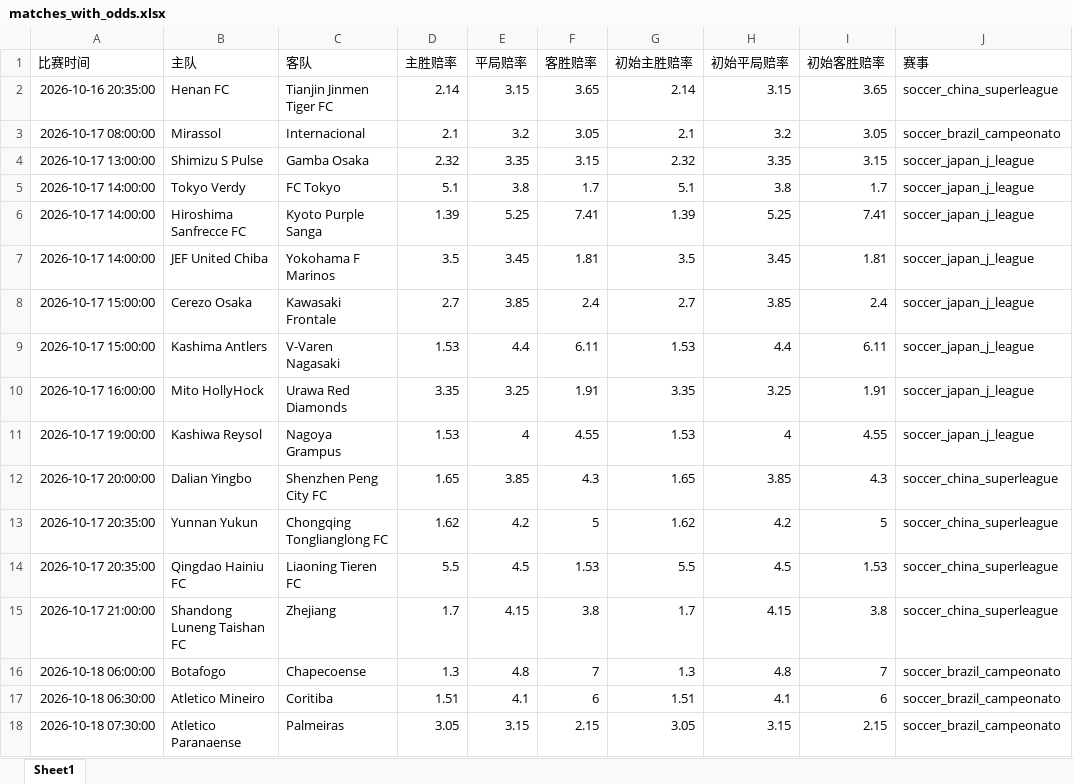
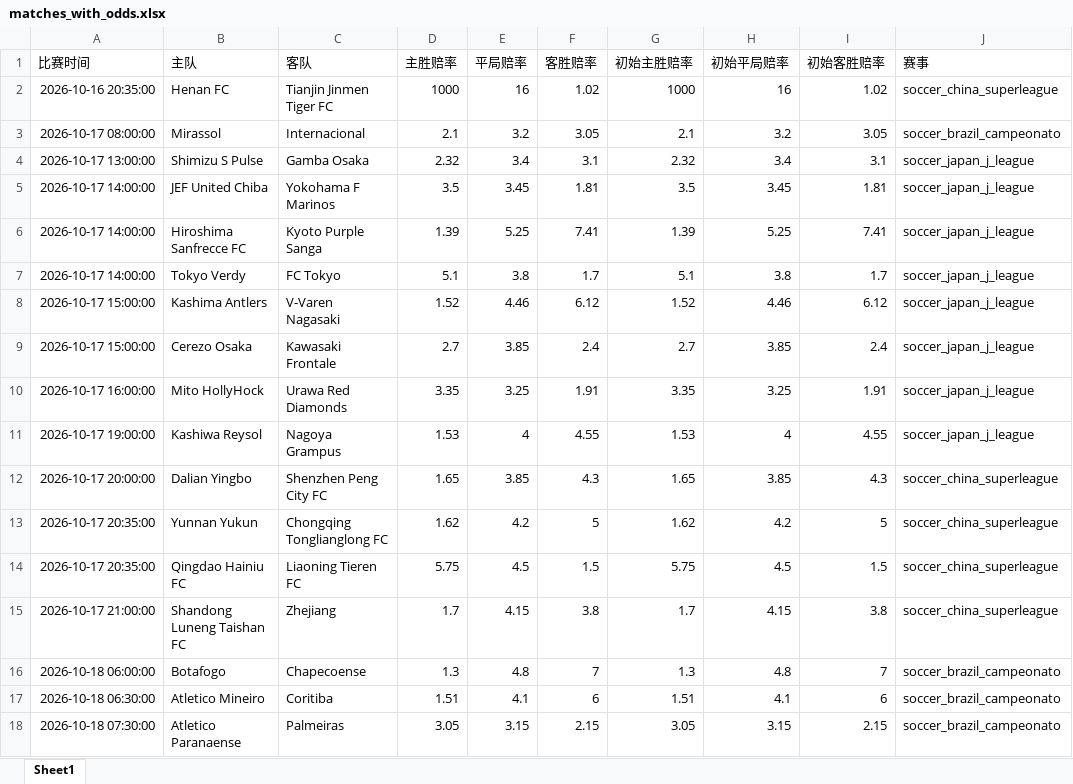
Before and after one commit to mynametengfei-coder/football_model, an Excel workbook: matches_with_odds.xlsx, sheet Sheet1, drawn as a sheet; only a part is shown; values as stored, in another font and other column widths than the file's, no borders; removed rows and columns are numbered as before the commit, all else as after; the diff covers the shown part only; the diff names each change by its address in the sheet, - before the commit and + after, or states it on an @@ line.

```diff
--- a/matches_with_odds.xlsx (sheet Sheet1)
+++ b/matches_with_odds.xlsx (sheet Sheet1)
-D2 (主胜赔率): 2.14
+D2 (主胜赔率): 1000
-E2 (平局赔率): 3.15
+E2 (平局赔率): 16
-F2 (客胜赔率): 3.65
+F2 (客胜赔率): 1.02
-G2 (初始主胜赔率): 2.14
+G2 (初始主胜赔率): 1000
-H2 (初始平局赔率): 3.15
+H2 (初始平局赔率): 16
-I2 (初始客胜赔率): 3.65
+I2 (初始客胜赔率): 1.02
-E4 (平局赔率): 3.35
+E4 (平局赔率): 3.4
-F4 (客胜赔率): 3.15
+F4 (客胜赔率): 3.1
-H4 (初始平局赔率): 3.35
+H4 (初始平局赔率): 3.4
-I4 (初始客胜赔率): 3.15
+I4 (初始客胜赔率): 3.1
@@ row 7 moved to row 5: 2026-10-17 14:00:00 @@
+row 8: 2026-10-17 15:00:00 | Kashima Antlers | V-Varen Nagasaki | 1.52 | 4.46 | 6.12 | 1.52 | 4.46 | 6.12 | soccer_japan_j_league
-row 9: 2026-10-17 15:00:00 | Kashima Antlers | V-Varen Nagasaki | 1.53 | 4.4 | 6.11 | 1.53 | 4.4 | 6.11 | soccer_japan_j_league
-D14 (主胜赔率): 5.5
+D14 (主胜赔率): 5.75
-F14 (客胜赔率): 1.53
+F14 (客胜赔率): 1.5
-G14 (初始主胜赔率): 5.5
+G14 (初始主胜赔率): 5.75
-I14 (初始客胜赔率): 1.53
+I14 (初始客胜赔率): 1.5
```
Also changed, not shown: 10 added rows and 12 edited cells elsewhere in this sheet, odds_history.xlsx.
